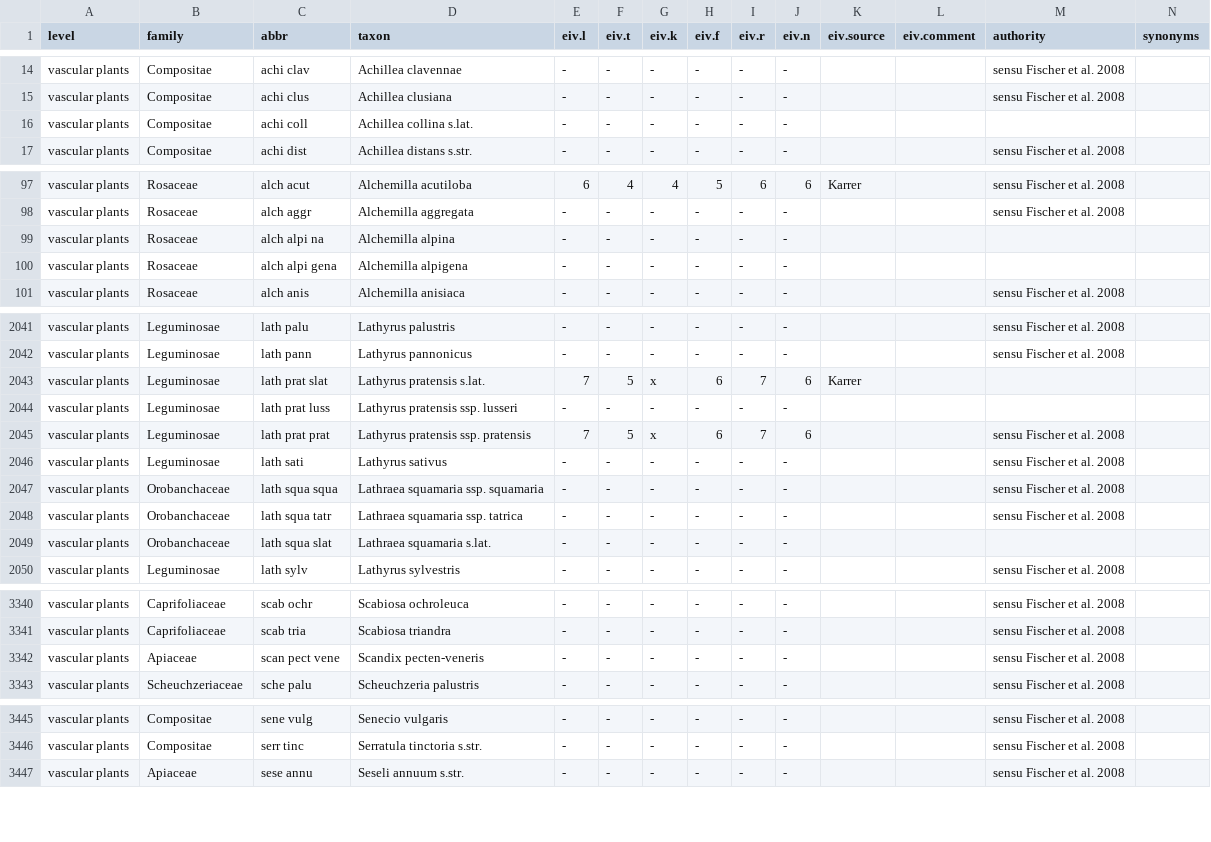
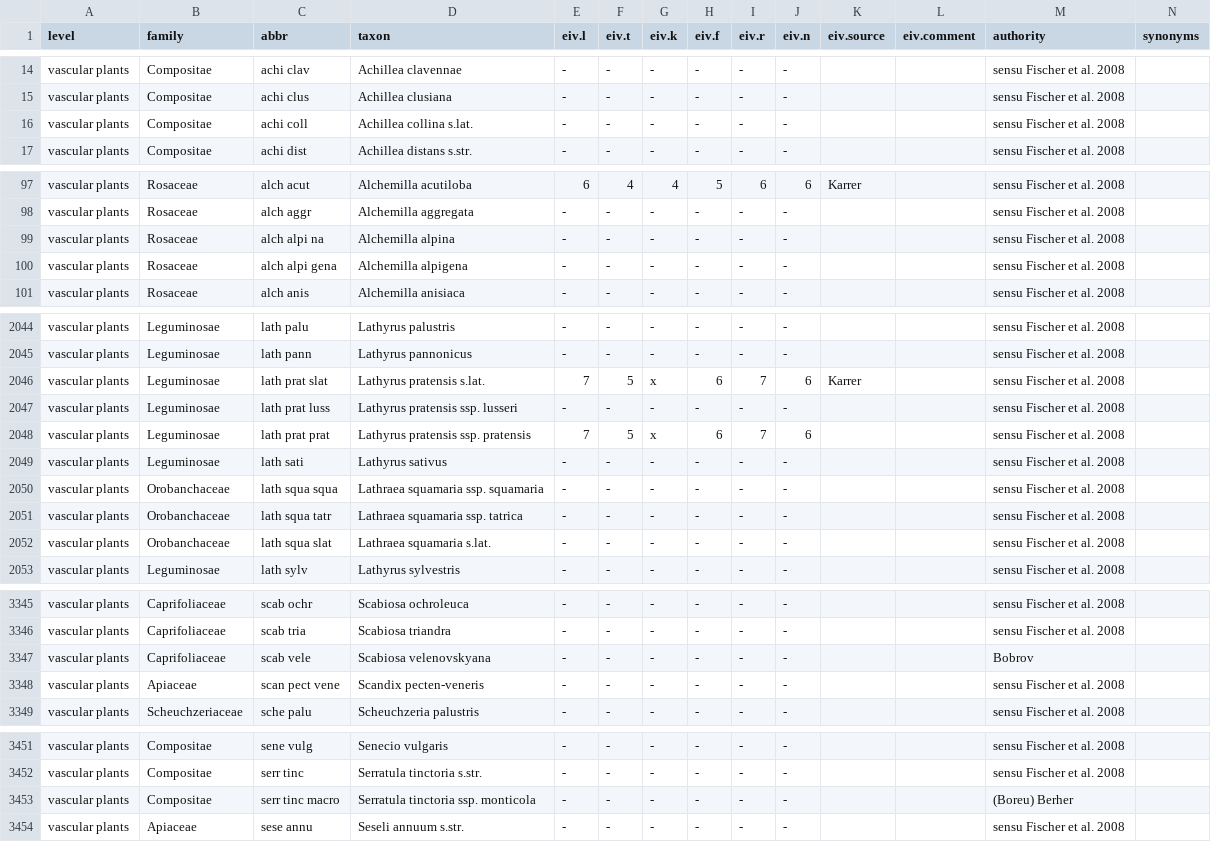
Before and after one commit to kardinal-eros/vegsoup-standards, a CSV file: austrian standard list 2008/austrian standard list 2008.csv, drawn as a sheet; only a part is shown, gaps mark what is left out; addresses are those after the commit; rows hold the shown columns only; the diff covers the shown part only; the diff names each change by its address in the sheet, - before the commit and + after, or states it on an @@ line.

```diff
--- a/austrian standard list 2008/austrian standard list 2008.csv
+++ b/austrian standard list 2008/austrian standard list 2008.csv
-M16 (authority): (empty)
+M16 (authority): sensu Fischer et al. 2008
-M99:M100 (authority): (empty)
+M99:M100 (authority): sensu Fischer et al. 2008
-M2046:M2047 (authority): (empty)
+M2046:M2047 (authority): sensu Fischer et al. 2008
-M2052 (authority): (empty)
+M2052 (authority): sensu Fischer et al. 2008
+row 3347: vascular plants | Caprifoliaceae | scab vele | Scabiosa velenovskyana | - | - | - | - | - | - |  |  | Bobrov
+row 3453: vascular plants | Compositae | serr tinc macro | Serratula tinctoria ssp. monticola | - | - | - | - | - | - |  |  | (Boreu) Berher
```
Also changed, not shown: 7 added rows and 8 edited cells elsewhere in this file.
